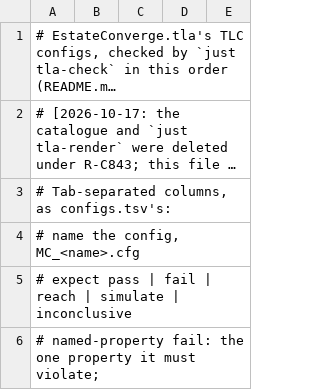
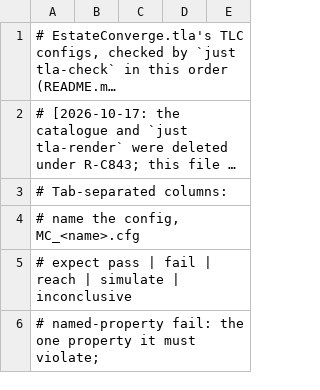
Before and after one commit to Jesssullivan/bulkload, a TSV file: docs/formal/configs_ec.tsv, drawn as a sheet; only a part is shown; long unchanged cells end in …; the diff names each change by its address in the sheet, - before the commit and + after, or states it on an @@ line.

Commit message:
docs: past tense for checks the deleted formal model made (review of #256)
Adversarial review finding 1 and nit 3: design.md, slo.md, the bibliography
and configs_ec.tsv no longer claim present-tense checks by deleted modules.
R-C843; Bulkload Reset Review (TIN-4543 63feb3cf); R-N13.

```diff
--- a/docs/formal/configs_ec.tsv
+++ b/docs/formal/configs_ec.tsv
-A3: # Tab-separated columns, as configs.tsv's:
+A3: # Tab-separated columns:
```
Also changed, not shown: 3 other files.
